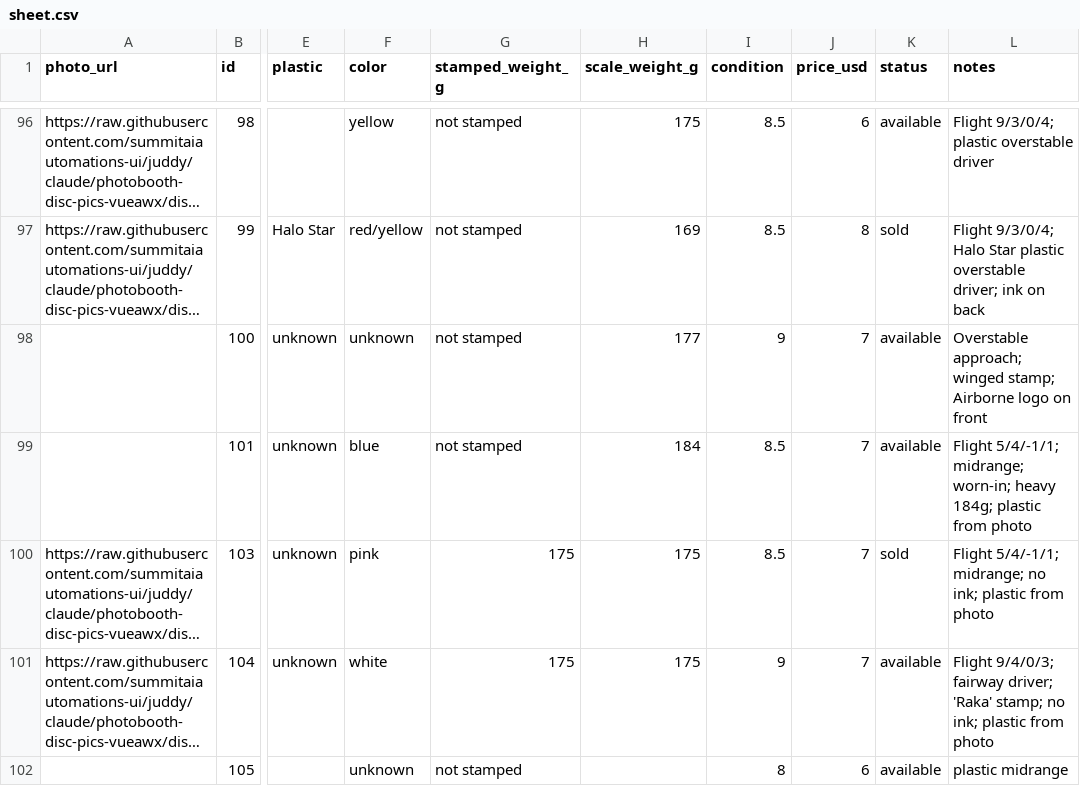
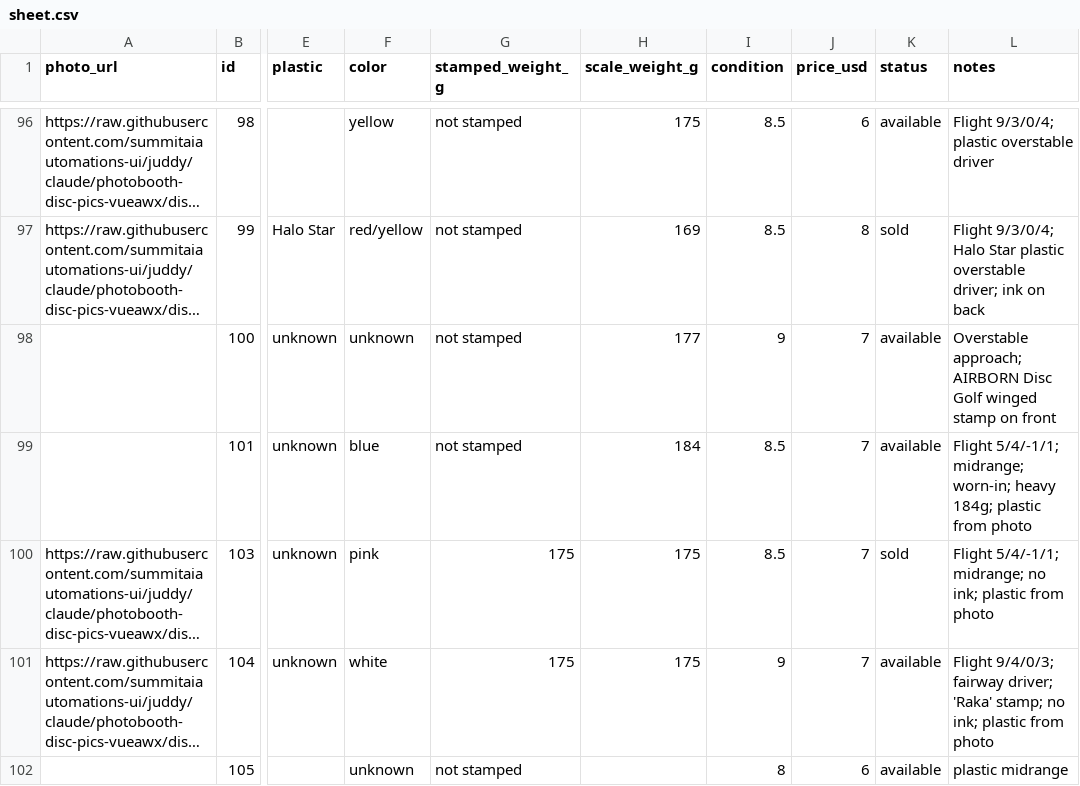
Before and after one commit to summitaiautomations-ui/juddy, a CSV file: disc-pics-data/sheet.csv, drawn as a sheet; only a part is shown, gaps mark what is left out; long unchanged cells end in …; the diff names each change by its address in the sheet, - before the commit and + after, or states it on an @@ line.

```diff
--- a/disc-pics-data/sheet.csv
+++ b/disc-pics-data/sheet.csv
-L98 (notes): Overstable approach; winged stamp; Airborne logo on front
+L98 (notes): Overstable approach; AIRBORN Disc Golf winged stamp on front
```
Also changed, not shown: disc-pics-data/inventory.csv.
